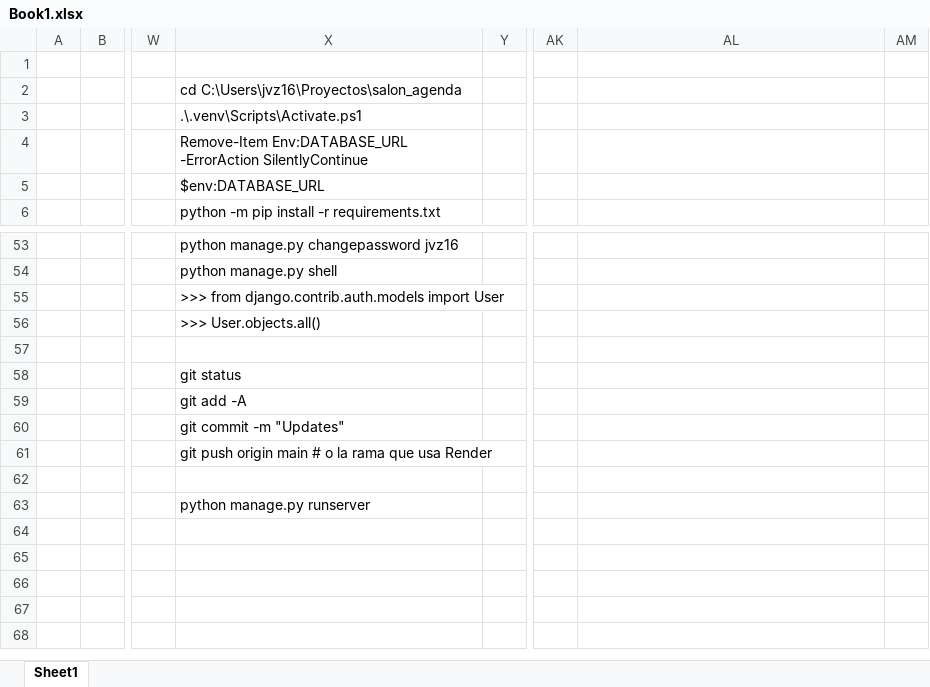
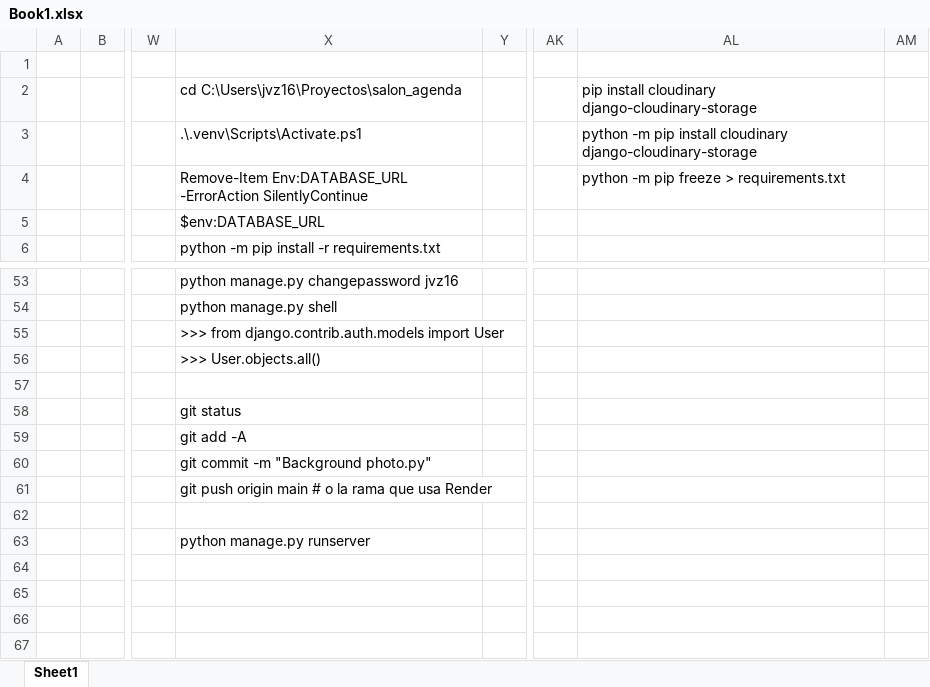
Before and after one commit to JoelkyVargas/salon-nadira, an Excel workbook: Book1.xlsx, sheet Sheet1, drawn as a sheet; only a part is shown, gaps mark what is left out; the shorter side is filled out with more unchanged rows; values as stored, in another font and other column widths than the file's, no borders; charts and pictures not drawn; the diff names each change by its address in the sheet, - before the commit and + after, or states it on an @@ line.

Commit message:
Background photo.py

```diff
--- a/Book1.xlsx (sheet Sheet1)
+++ b/Book1.xlsx (sheet Sheet1)
-AL2: (empty)
+AL2: pip install cloudinary django-cloudinary-storage
-AL3: (empty)
+AL3: python -m pip install cloudinary django-cloudinary-storage
-AL4: (empty)
+AL4: python -m pip freeze > requirements.txt
-X60: git commit -m "Updates"
+X60: git commit -m "Background photo.py"
```
Also changed, not shown: 3 other files.
